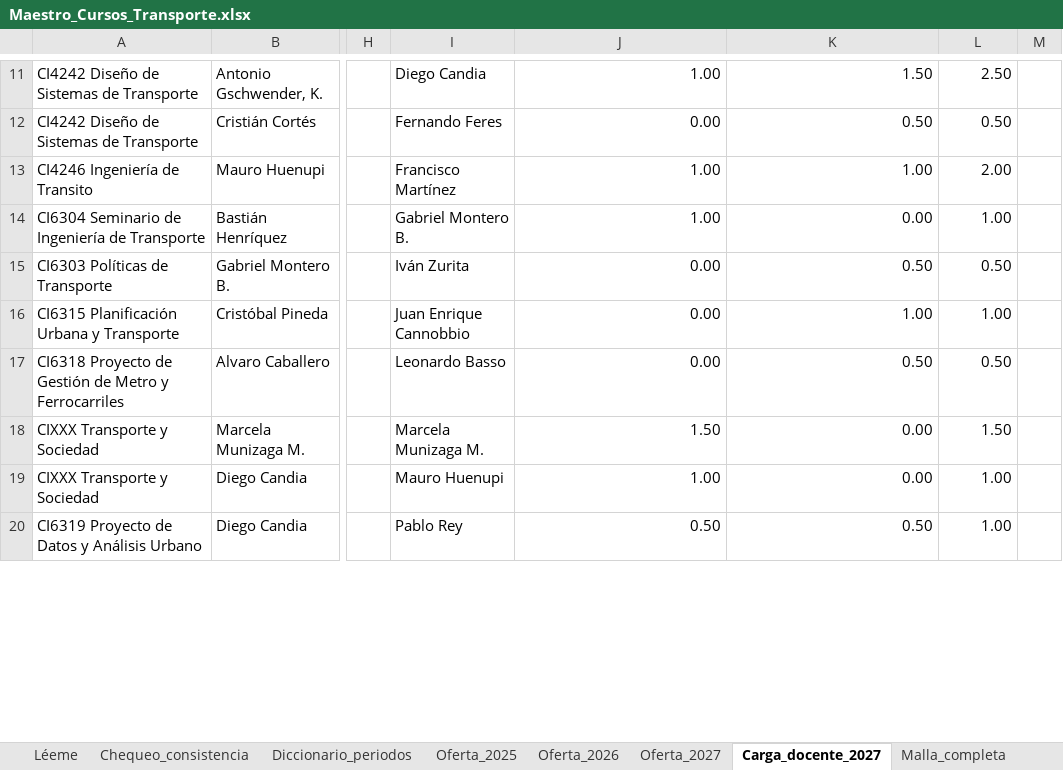
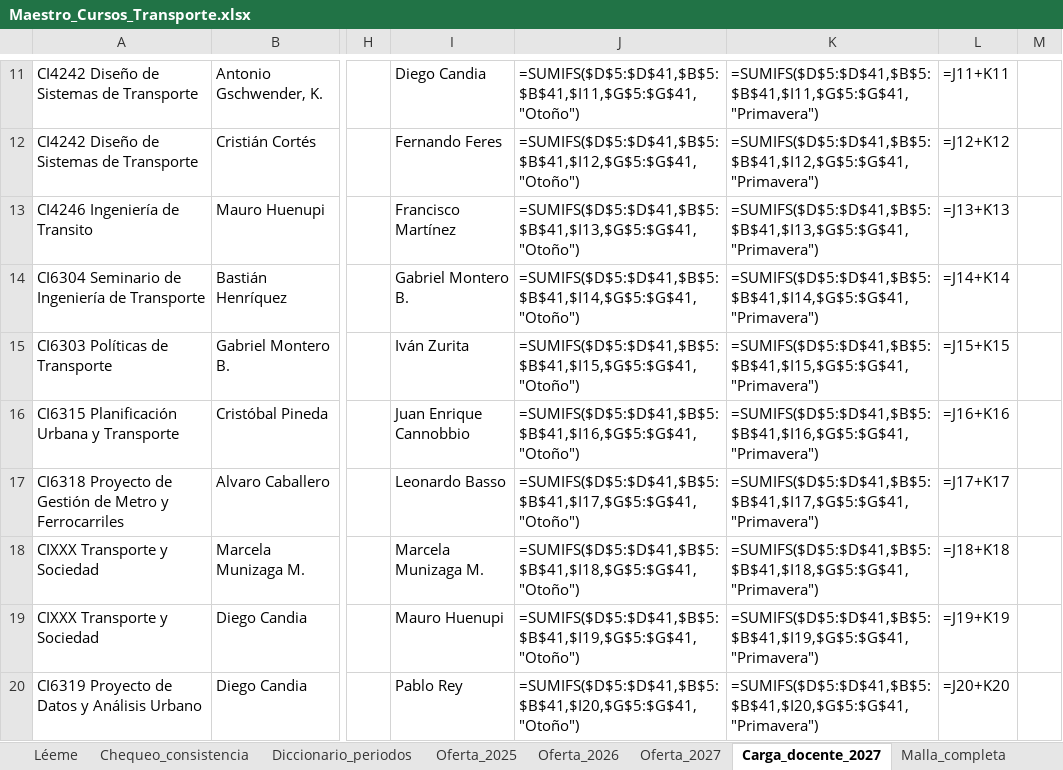
Before and after one commit to bastianhj/planificacion-cursos-transporte, an Excel workbook: Maestro_Cursos_Transporte.xlsx, sheet Carga_docente_2027, drawn as a sheet; only a part is shown, gaps mark what is left out; values as stored, in another font and other column widths than the file's, no borders; formulas without a stored value are shown as written; the diff covers the shown part only; the diff names each change by its address in the sheet, - before the commit and + after, or states it on an @@ line.

```diff
--- a/Maestro_Cursos_Transporte.xlsx (sheet Carga_docente_2027)
+++ b/Maestro_Cursos_Transporte.xlsx (sheet Carga_docente_2027)
-J11: 1.00
+J11: =SUMIFS($D$5:$D$41,$B$5:$B$41,$I11,$G$5:$G$41,"Otoño")
-K11: 1.50
+K11: =SUMIFS($D$5:$D$41,$B$5:$B$41,$I11,$G$5:$G$41,"Primavera")
-L11: 2.50
+L11: =J11+K11
-J12: 0.00
+J12: =SUMIFS($D$5:$D$41,$B$5:$B$41,$I12,$G$5:$G$41,"Otoño")
-K12: 0.50
+K12: =SUMIFS($D$5:$D$41,$B$5:$B$41,$I12,$G$5:$G$41,"Primavera")
-L12: 0.50
+L12: =J12+K12
-J13: 1.00
+J13: =SUMIFS($D$5:$D$41,$B$5:$B$41,$I13,$G$5:$G$41,"Otoño")
-K13: 1.00
+K13: =SUMIFS($D$5:$D$41,$B$5:$B$41,$I13,$G$5:$G$41,"Primavera")
-L13: 2.00
+L13: =J13+K13
-J14: 1.00
+J14: =SUMIFS($D$5:$D$41,$B$5:$B$41,$I14,$G$5:$G$41,"Otoño")
-K14: 0.00
+K14: =SUMIFS($D$5:$D$41,$B$5:$B$41,$I14,$G$5:$G$41,"Primavera")
-L14: 1.00
+L14: =J14+K14
-J15: 0.00
+J15: =SUMIFS($D$5:$D$41,$B$5:$B$41,$I15,$G$5:$G$41,"Otoño")
-K15: 0.50
+K15: =SUMIFS($D$5:$D$41,$B$5:$B$41,$I15,$G$5:$G$41,"Primavera")
-L15: 0.50
+L15: =J15+K15
-J16: 0.00
+J16: =SUMIFS($D$5:$D$41,$B$5:$B$41,$I16,$G$5:$G$41,"Otoño")
-K16: 1.00
+K16: =SUMIFS($D$5:$D$41,$B$5:$B$41,$I16,$G$5:$G$41,"Primavera")
-L16: 1.00
+L16: =J16+K16
-J17: 0.00
+J17: =SUMIFS($D$5:$D$41,$B$5:$B$41,$I17,$G$5:$G$41,"Otoño")
-K17: 0.50
+K17: =SUMIFS($D$5:$D$41,$B$5:$B$41,$I17,$G$5:$G$41,"Primavera")
-L17: 0.50
+L17: =J17+K17
-J18: 1.50
+J18: =SUMIFS($D$5:$D$41,$B$5:$B$41,$I18,$G$5:$G$41,"Otoño")
-K18: 0.00
+K18: =SUMIFS($D$5:$D$41,$B$5:$B$41,$I18,$G$5:$G$41,"Primavera")
-L18: 1.50
+L18: =J18+K18
-J19: 1.00
+J19: =SUMIFS($D$5:$D$41,$B$5:$B$41,$I19,$G$5:$G$41,"Otoño")
-K19: 0.00
+K19: =SUMIFS($D$5:$D$41,$B$5:$B$41,$I19,$G$5:$G$41,"Primavera")
-L19: 1.00
+L19: =J19+K19
-J20: 0.50
+J20: =SUMIFS($D$5:$D$41,$B$5:$B$41,$I20,$G$5:$G$41,"Otoño")
-K20: 0.50
+K20: =SUMIFS($D$5:$D$41,$B$5:$B$41,$I20,$G$5:$G$41,"Primavera")
-L20: 1.00
+L20: =J20+K20
```
Also changed, not shown: 33 edited cells elsewhere in this sheet, sheet Chequeo_consistencia, sheet Malla_completa, sheet Oferta_2027, sheet Léeme, 1 other file.
